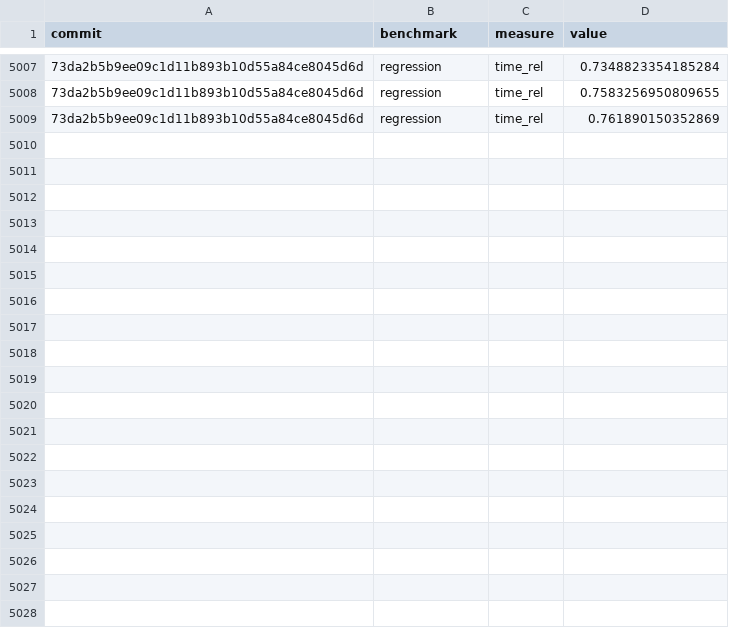
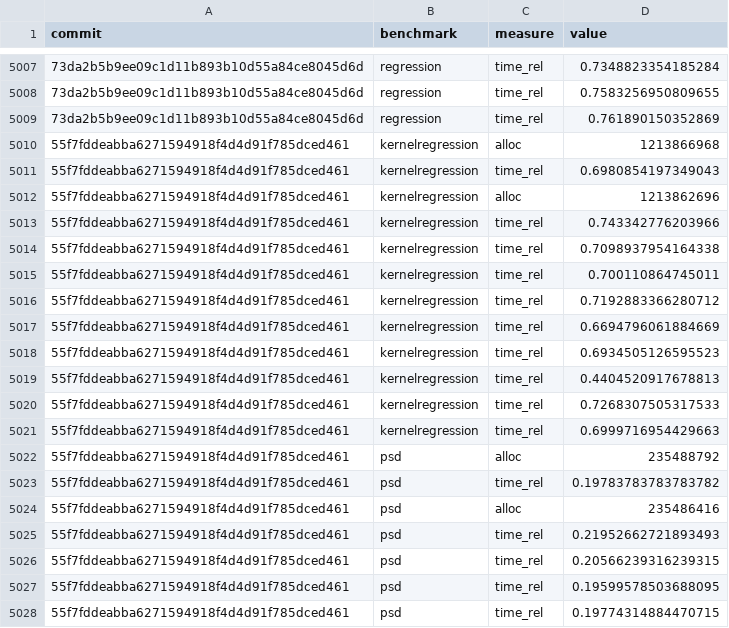
Before and after one commit to google-research/dex-lang, a CSV file: performance.csv, drawn as a sheet; only a part is shown, gaps mark what is left out; the diff covers the shown part only; the diff names each change by its address in the sheet, - before the commit and + after, or states it on an @@ line.

Commit message:
Add measurements for 55f7fddeabba6271594918f4d4d91f785dced461

```diff
--- a/performance.csv
+++ b/performance.csv
+row 5010: 55f7fddeabba6271594918f4d4d91f785dced461 | kernelregression | alloc | 1213866968
+row 5011: 55f7fddeabba6271594918f4d4d91f785dced461 | kernelregression | time_rel | 0.6980854197349043
+row 5012: 55f7fddeabba6271594918f4d4d91f785dced461 | kernelregression | alloc | 1213862696
+row 5013: 55f7fddeabba6271594918f4d4d91f785dced461 | kernelregression | time_rel | 0.743342776203966
+row 5014: 55f7fddeabba6271594918f4d4d91f785dced461 | kernelregression | time_rel | 0.7098937954164338
+row 5015: 55f7fddeabba6271594918f4d4d91f785dced461 | kernelregression | time_rel | 0.700110864745011
+row 5016: 55f7fddeabba6271594918f4d4d91f785dced461 | kernelregression | time_rel | 0.7192883366280712
+row 5017: 55f7fddeabba6271594918f4d4d91f785dced461 | kernelregression | time_rel | 0.6694796061884669
+row 5018: 55f7fddeabba6271594918f4d4d91f785dced461 | kernelregression | time_rel | 0.6934505126595523
+row 5019: 55f7fddeabba6271594918f4d4d91f785dced461 | kernelregression | time_rel | 0.4404520917678813
+row 5020: 55f7fddeabba6271594918f4d4d91f785dced461 | kernelregression | time_rel | 0.7268307505317533
+row 5021: 55f7fddeabba6271594918f4d4d91f785dced461 | kernelregression | time_rel | 0.6999716954429663
+row 5022: 55f7fddeabba6271594918f4d4d91f785dced461 | psd | alloc | 235488792
+row 5023: 55f7fddeabba6271594918f4d4d91f785dced461 | psd | time_rel | 0.19783783783783782
+row 5024: 55f7fddeabba6271594918f4d4d91f785dced461 | psd | alloc | 235486416
+row 5025: 55f7fddeabba6271594918f4d4d91f785dced461 | psd | time_rel | 0.21952662721893493
+row 5026: 55f7fddeabba6271594918f4d4d91f785dced461 | psd | time_rel | 0.20566239316239315
+row 5027: 55f7fddeabba6271594918f4d4d91f785dced461 | psd | time_rel | 0.19599578503688095
+row 5028: 55f7fddeabba6271594918f4d4d91f785dced461 | psd | time_rel | 0.19774314884470715
```
Also changed, not shown: 29 added rows elsewhere in this file, commits.csv.
